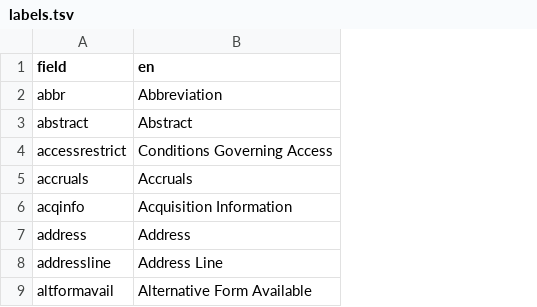
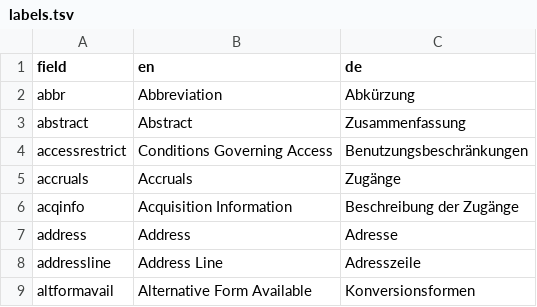
Before and after one commit to patzomir/data-transformations, a TSV file: XQuery/labels.tsv, drawn as a sheet; only a part is shown; the diff names each change by its address in the sheet, - before the commit and + after, or states it on an @@ line.

Commit message:
committing Vlado's DE labels

```diff
--- a/XQuery/labels.tsv
+++ b/XQuery/labels.tsv
+column C (de), rows 2-9: Abkürzung | Zusammenfassung | Benutzungsbeschränkungen | Zugänge | Beschreibung der Zugänge | Adresse | Adresszeile | Konversionsformen
```
